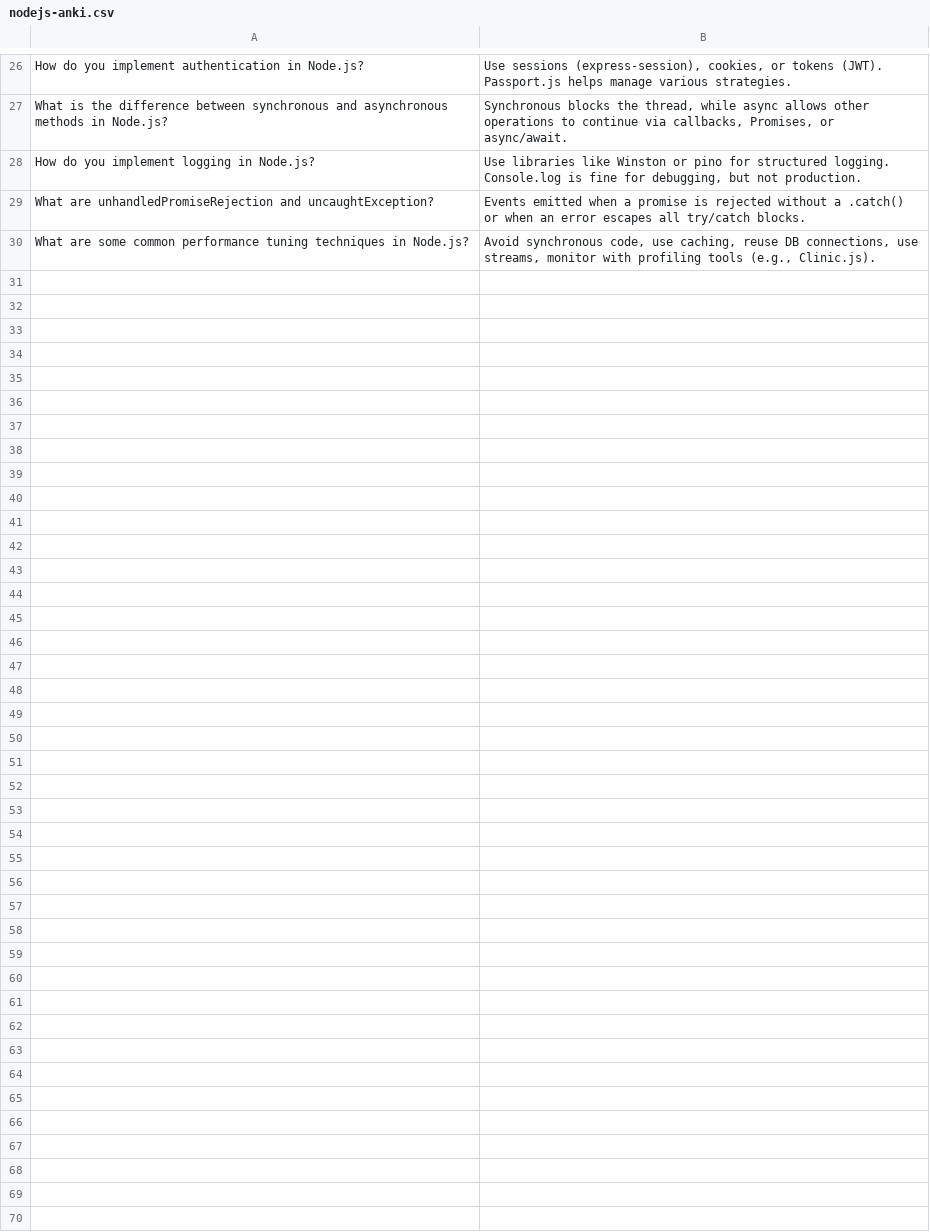
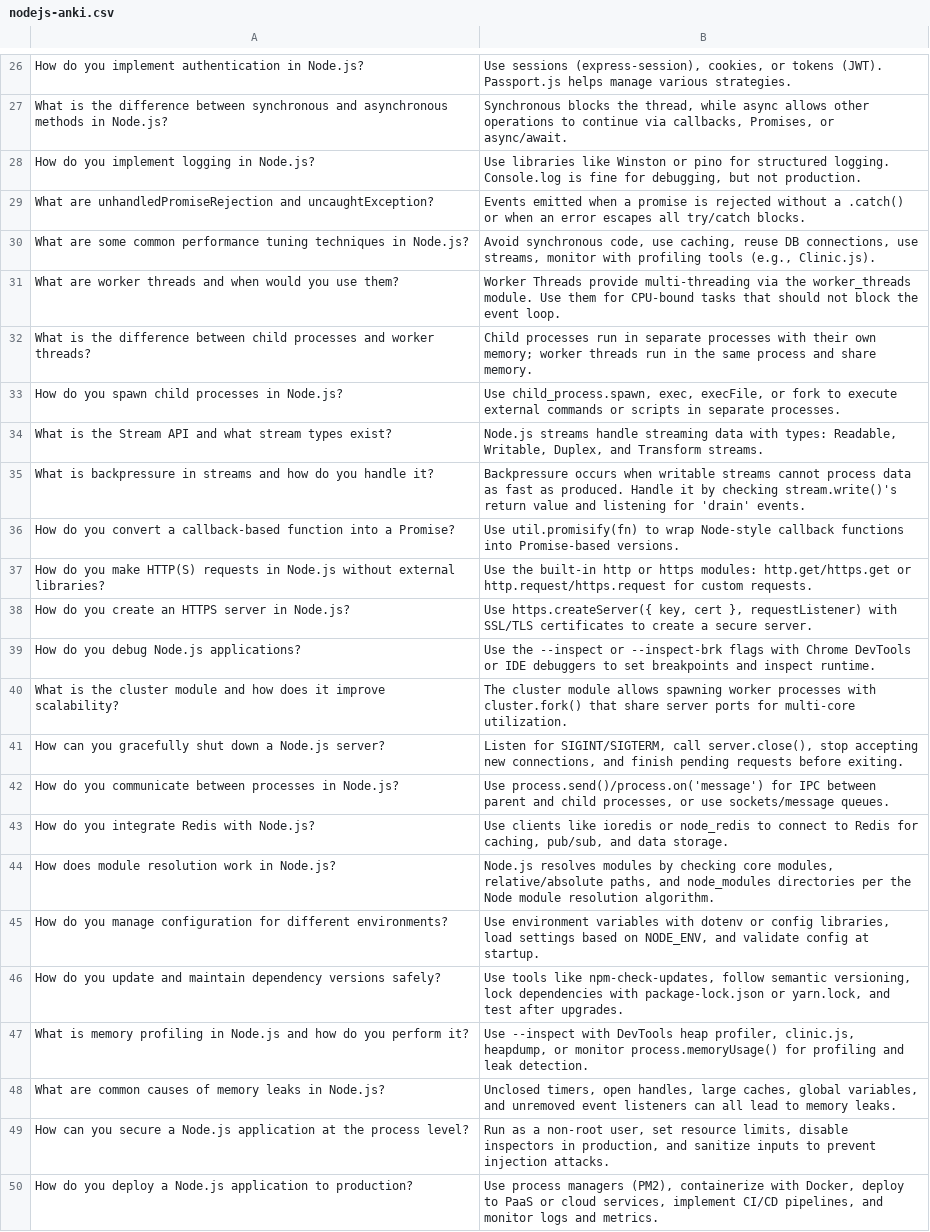
Before and after one commit to diegodscamara/coding-prep, a CSV file: tech-questions/nodejs-anki.csv, drawn as a sheet; only a part is shown, gaps mark what is left out; the diff names each change by its address in the sheet, - before the commit and + after, or states it on an @@ line.

Commit message:
Add new Node.js technical questions and answers in CSV and Markdown formats, covering advanced topics such as worker threads, child processes, the Stream API, backpressure, and memory profiling to enhance learning resources.

```diff
--- a/tech-questions/nodejs-anki.csv
+++ b/tech-questions/nodejs-anki.csv
+row 31: What are worker threads and when would you use them? | Worker Threads provide multi-threading via the worker_threads module. Use them for CPU-bound tasks that should not block the event loop.
+row 32: What is the difference between child processes and worker threads? | Child processes run in separate processes with their own memory; worker threads run in the same process and share memory.
+row 33: How do you spawn child processes in Node.js? | Use child_process.spawn, exec, execFile, or fork to execute external commands or scripts in separate processes.
+row 34: What is the Stream API and what stream types exist? | Node.js streams handle streaming data with types: Readable, Writable, Duplex, and Transform streams.
+row 35: What is backpressure in streams and how do you handle it? | Backpressure occurs when writable streams cannot process data as fast as produced. Handle it by checking stream.write()'s return value and listening for 'drain' events.
+row 36: How do you convert a callback-based function into a Promise? | Use util.promisify(fn) to wrap Node-style callback functions into Promise-based versions.
+row 37: How do you make HTTP(S) requests in Node.js without external libraries? | Use the built-in http or https modules: http.get/https.get or http.request/https.request for custom requests.
+row 38: How do you create an HTTPS server in Node.js? | Use https.createServer({ key, cert }, requestListener) with SSL/TLS certificates to create a secure server.
+row 39: How do you debug Node.js applications? | Use the --inspect or --inspect-brk flags with Chrome DevTools or IDE debuggers to set breakpoints and inspect runtime.
+row 40: What is the cluster module and how does it improve scalability? | The cluster module allows spawning worker processes with cluster.fork() that share server ports for multi-core utilization.
+row 41: How can you gracefully shut down a Node.js server? | Listen for SIGINT/SIGTERM, call server.close(), stop accepting new connections, and finish pending requests before exiting.
+row 42: How do you communicate between processes in Node.js? | Use process.send()/process.on('message') for IPC between parent and child processes, or use sockets/message queues.
+row 43: How do you integrate Redis with Node.js? | Use clients like ioredis or node_redis to connect to Redis for caching, pub/sub, and data storage.
+row 44: How does module resolution work in Node.js? | Node.js resolves modules by checking core modules, relative/absolute paths, and node_modules directories per the Node module resolution algorithm.
+row 45: How do you manage configuration for different environments? | Use environment variables with dotenv or config libraries, load settings based on NODE_ENV, and validate config at startup.
+row 46: How do you update and maintain dependency versions safely? | Use tools like npm-check-updates, follow semantic versioning, lock dependencies with package-lock.json or yarn.lock, and test after upgrades.
+row 47: What is memory profiling in Node.js and how do you perform it? | Use --inspect with DevTools heap profiler, clinic.js, heapdump, or monitor process.memoryUsage() for profiling and leak detection.
+row 48: What are common causes of memory leaks in Node.js? | Unclosed timers, open handles, large caches, global variables, and unremoved event listeners can all lead to memory leaks.
+row 49: How can you secure a Node.js application at the process level? | Run as a non-root user, set resource limits, disable inspectors in production, and sanitize inputs to prevent injection attacks.
+row 50: How do you deploy a Node.js application to production? | Use process managers (PM2), containerize with Docker, deploy to PaaS or cloud services, implement CI/CD pipelines, and monitor logs and metrics.
```
Also changed, not shown: 1 other file.
